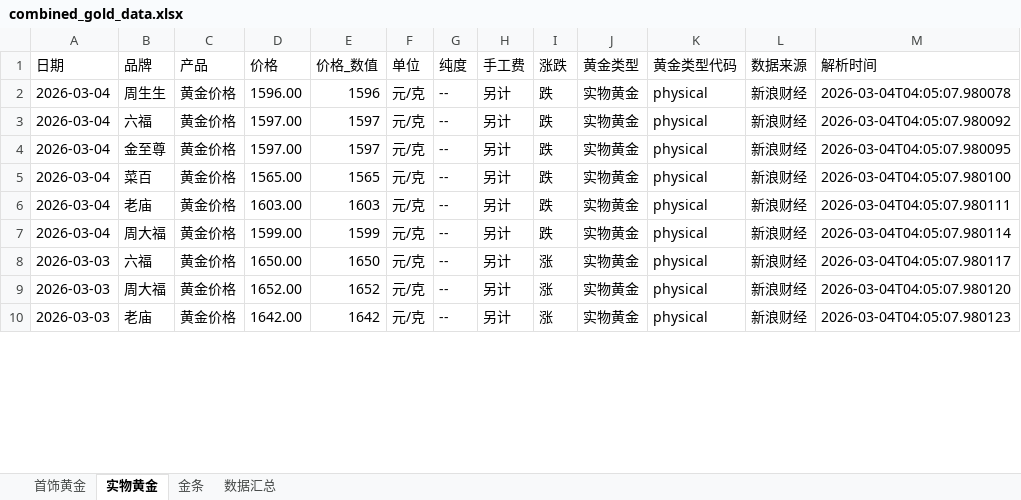
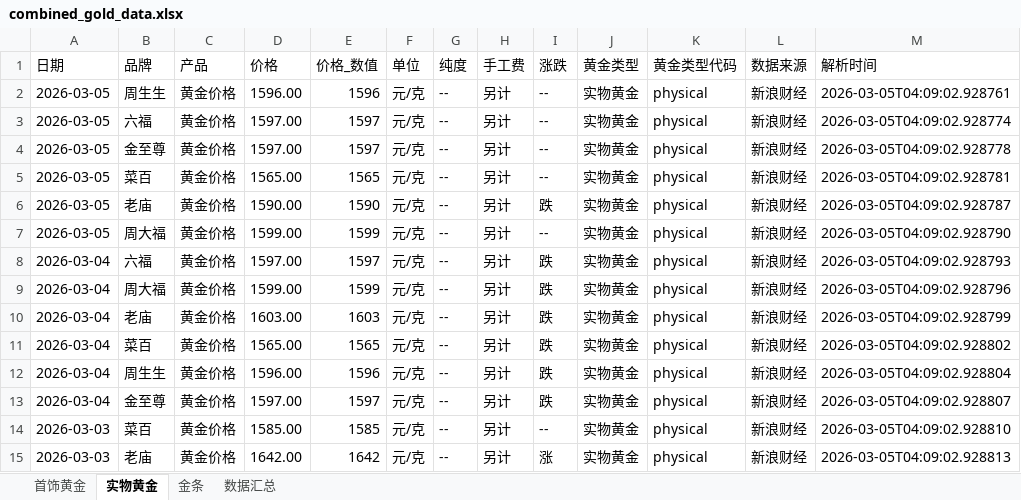
Before and after one commit to chengazhen/python-gold, an Excel workbook: combined_gold_data.xlsx, sheet 实物黄金, drawn as a sheet; only a part is shown; values as stored, in another font and other column widths than the file's, no borders; removed rows and columns are numbered as before the commit, all else as after; the diff covers the shown part only; the diff names each change by its address in the sheet, - before the commit and + after, or states it on an @@ line.

```diff
--- a/combined_gold_data.xlsx (sheet 实物黄金)
+++ b/combined_gold_data.xlsx (sheet 实物黄金)
-A2 (日期): 2026-03-04
+A2 (日期): 2026-03-05
-I2 (涨跌): 跌
+I2 (涨跌): --
-M2 (解析时间): 2026-03-04T04:05:07.980078
+M2 (解析时间): 2026-03-05T04:09:02.928761
+row 3: 2026-03-05 | 六福 | 黄金价格 | 1597.00 | 1597 | 元/克 | -- | 另计 | -- | 实物黄金 | physical | 新浪财经 | 2026-03-05T04:09:02.928774
+row 4: 2026-03-05 | 金至尊 | 黄金价格 | 1597.00 | 1597 | 元/克 | -- | 另计 | -- | 实物黄金 | physical | 新浪财经 | 2026-03-05T04:09:02.928778
+row 5: 2026-03-05 | 菜百 | 黄金价格 | 1565.00 | 1565 | 元/克 | -- | 另计 | -- | 实物黄金 | physical | 新浪财经 | 2026-03-05T04:09:02.928781
+row 6: 2026-03-05 | 老庙 | 黄金价格 | 1590.00 | 1590 | 元/克 | -- | 另计 | 跌 | 实物黄金 | physical | 新浪财经 | 2026-03-05T04:09:02.928787
+row 7: 2026-03-05 | 周大福 | 黄金价格 | 1599.00 | 1599 | 元/克 | -- | 另计 | -- | 实物黄金 | physical | 新浪财经 | 2026-03-05T04:09:02.928790
-M8 (解析时间): 2026-03-04T04:05:07.980092
+M8 (解析时间): 2026-03-05T04:09:02.928793
-B9 (品牌): 金至尊
+B9 (品牌): 周大福
-D9 (价格): 1597.00
+D9 (价格): 1599.00
-E9 (价格_数值): 1597
+E9 (价格_数值): 1599
-M9 (解析时间): 2026-03-04T04:05:07.980095
+M9 (解析时间): 2026-03-05T04:09:02.928796
+row 10: 2026-03-04 | 老庙 | 黄金价格 | 1603.00 | 1603 | 元/克 | -- | 另计 | 跌 | 实物黄金 | physical | 新浪财经 | 2026-03-05T04:09:02.928799
-M11 (解析时间): 2026-03-04T04:05:07.980100
+M11 (解析时间): 2026-03-05T04:09:02.928802
-B12 (品牌): 老庙
+B12 (品牌): 周生生
-D12 (价格): 1603.00
+D12 (价格): 1596.00
-E12 (价格_数值): 1603
+E12 (价格_数值): 1596
-M12 (解析时间): 2026-03-04T04:05:07.980111
+M12 (解析时间): 2026-03-05T04:09:02.928804
-B13 (品牌): 周大福
+B13 (品牌): 金至尊
-D13 (价格): 1599.00
+D13 (价格): 1597.00
-E13 (价格_数值): 1599
+E13 (价格_数值): 1597
-M13 (解析时间): 2026-03-04T04:05:07.980114
+M13 (解析时间): 2026-03-05T04:09:02.928807
-row 8: 2026-03-03 | 六福 | 黄金价格 | 1650.00 | 1650 | 元/克 | -- | 另计 | 涨 | 实物黄金 | physical | 新浪财经 | 2026-03-04T04:05:07.980117
-B14 (品牌): 周大福
+B14 (品牌): 菜百
-D14 (价格): 1652.00
+D14 (价格): 1585.00
-E14 (价格_数值): 1652
+E14 (价格_数值): 1585
-I14 (涨跌): 涨
+I14 (涨跌): --
-M14 (解析时间): 2026-03-04T04:05:07.980120
+M14 (解析时间): 2026-03-05T04:09:02.928810
-M15 (解析时间): 2026-03-04T04:05:07.980123
+M15 (解析时间): 2026-03-05T04:09:02.928813
```
Also changed, not shown: 2 added rows, 7 removed rows and 93 edited cells elsewhere in this sheet, sheet 金条, sheet 首饰黄金, sheet 数据汇总, gold_bar_latest.xlsx, jewelry_gold_latest.xlsx, 11 other files.
